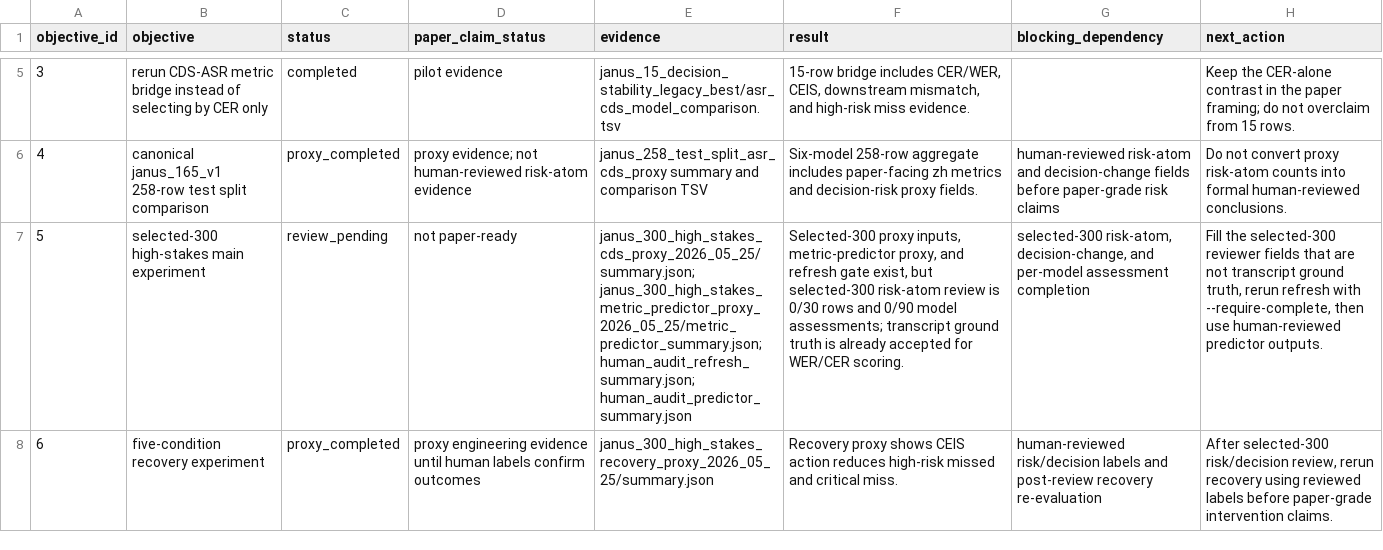
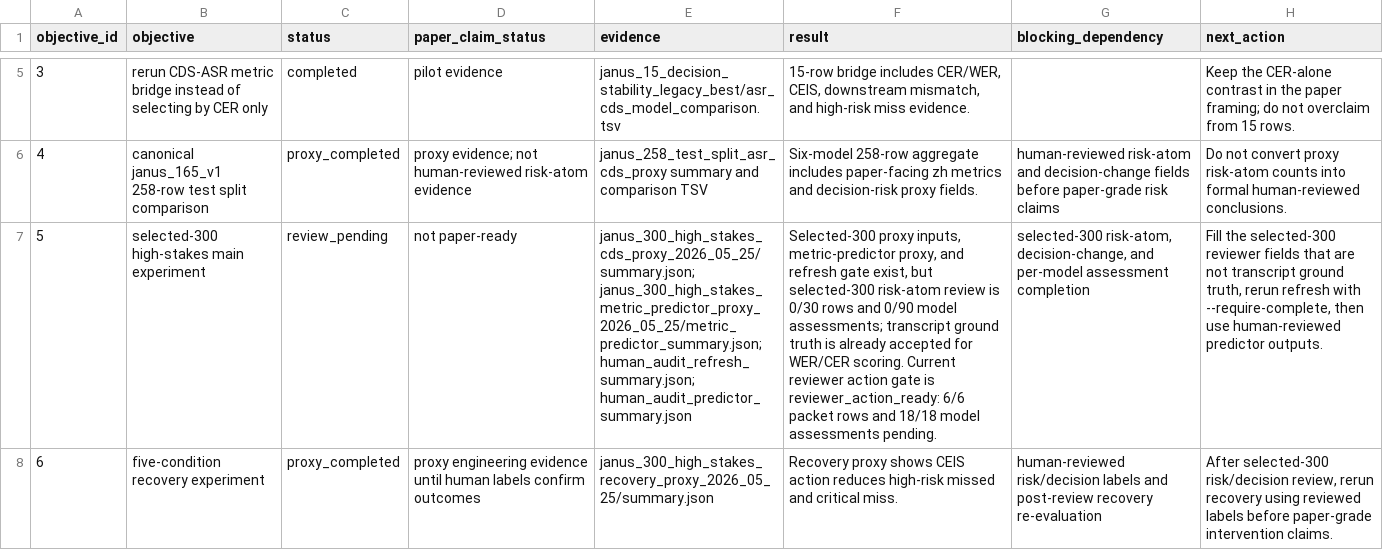
Before and after one commit to JasonLn0711/cib-semantic-risk-asr, a TSV file: 70_experiments/runs/postdoc_evidence_chain_2026_05_25/publishable_evidence_completion.tsv, drawn as a sheet; only a part is shown, gaps mark what is left out; the diff names each change by its address in the sheet, - before the commit and + after, or states it on an @@ line.

```diff
--- a/70_experiments/runs/postdoc_evidence_chain_2026_05_25/publishable_evidence_completion.tsv
+++ b/70_experiments/runs/postdoc_evidence_chain_2026_05_25/publishable_evidence_completion.tsv
-F7 (result): …WER/CER scoring.
+F7 (result): …WER/CER scoring. Current reviewer action gate is reviewer_action_ready: 6/6 packet rows and 18/18 model assessments pending.
```
Also changed, not shown: 70_experiments/registry.tsv, 70_experiments/runs/postdoc_evidence_chain_2026_05_25/evidence_chain_readiness.tsv, 14 other files.
